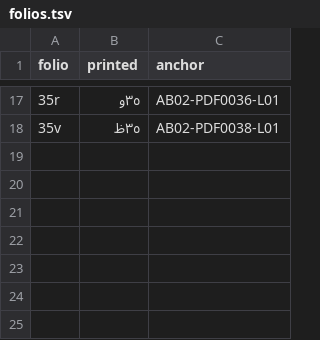
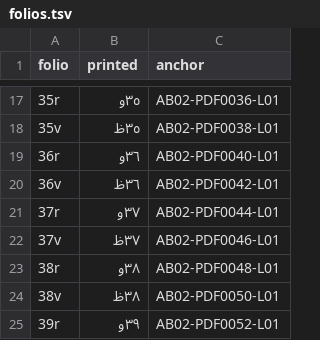
Before and after one commit to KokunoYumeto/al-battani, a TSV file: S15/historia/folios.tsv, drawn as a sheet; only a part is shown, gaps mark what is left out; the diff names each change by its address in the sheet, - before the commit and + after, or states it on an @@ line.

```diff
--- a/S15/historia/folios.tsv
+++ b/S15/historia/folios.tsv
+row 19: 36r | ٣٦و | AB02-PDF0040-L01
+row 20: 36v | ٣٦ظ | AB02-PDF0042-L01
+row 21: 37r | ٣٧و | AB02-PDF0044-L01
+row 22: 37v | ٣٧ظ | AB02-PDF0046-L01
+row 23: 38r | ٣٨و | AB02-PDF0048-L01
+row 24: 38v | ٣٨ظ | AB02-PDF0050-L01
+row 25: 39r | ٣٩و | AB02-PDF0052-L01
```
Also changed, not shown: S15/historia/apparatus.tsv, S15/historia/charts.tsv, 22 other files.
